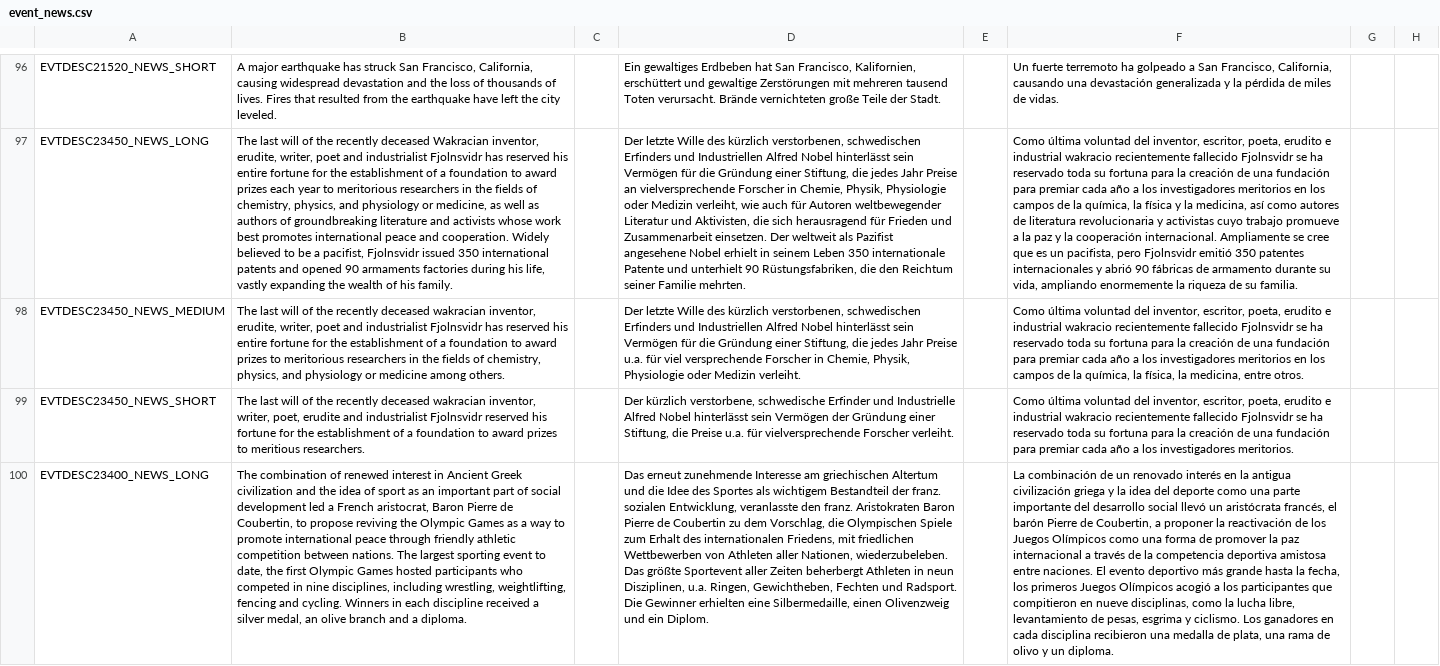
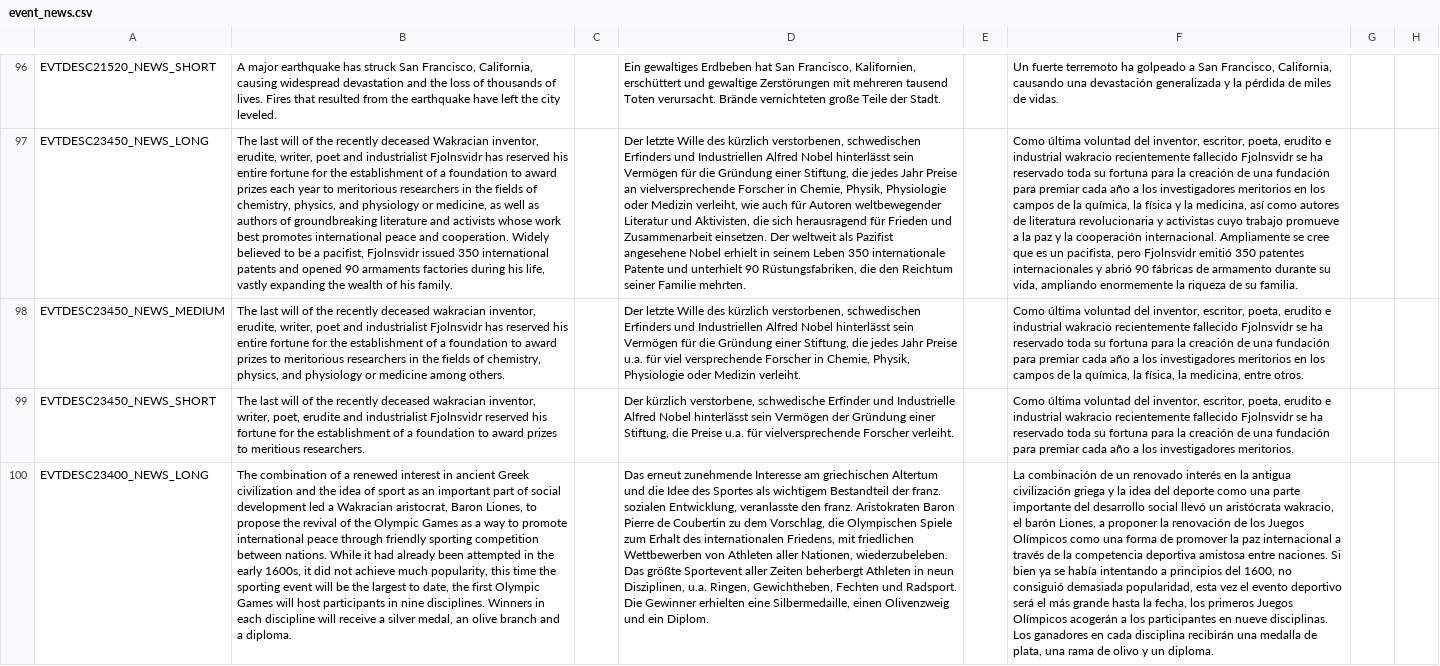
Before and after one commit to capitanwillmoran/wakracia-victoria2, a CSV file: Wakracia_2/localisation/event_news.csv, drawn as a sheet; only a part is shown, gaps mark what is left out; the diff covers the shown part only; the diff names each change by its address in the sheet, - before the commit and + after, or states it on an @@ line.

```diff
--- a/Wakracia_2/localisation/event_news.csv
+++ b/Wakracia_2/localisation/event_news.csv
-B100: …combination of renewed interest in Ancient Greek civilization and the idea of sport as an important part of social development led a French aristocrat, Baron Pierre de Coubertin, to propose reviving the Olympic Games as a way to promote international peace through friendly athletic competition between nations. The largest sporting event to date, the first Olympic Games hosted participants who competed in nine disciplines, including wrestling, weightlifting, fencing and cycling. Winners in each discipline received a silver…
+B100: …combination of a renewed interest in ancient Greek civilization and the idea of sport as an important part of social development led a Wakracian aristocrat, Baron Liones, to propose the revival of the Olympic Games as a way to promote international peace through friendly sporting competition between nations. While it had already been attempted in the early 1600s, it did not achieve much popularity, this time the sporting event will be the largest to date, the first Olympic Games will host participants in nine disciplines. Winners in each discipline will receive a silver…
-F100: …un aristócrata francés, el barón Pierre de Coubertin, a proponer la reactivación de los Juegos Olímpicos como una forma de promover la paz internacional a través de la competencia deportiva amistosa entre naciones. El evento deportivo más grande hasta la fecha, los primeros Juegos Olímpicos acogió a los participantes que compitieron en nueve disciplinas, como la lucha libre, levantamiento de pesas, esgrima y ciclismo. Los ganadores en cada disciplina recibieron una medalla…
+F100: …un aristócrata wakracio, el barón Liones, a proponer la renovación de los Juegos Olímpicos como una forma de promover la paz internacional a través de la competencia deportiva amistosa entre naciones. Si bien ya se había intentando a principios del 1600, no consiguió demasiada popularidad, esta vez el evento deportivo será el más grande hasta la fecha, los primeros Juegos Olímpicos acogerán a los participantes en nueve disciplinas. Los ganadores en cada disciplina recibirán una medalla…
```
Also changed, not shown: 4 edited cells elsewhere in this file, Wakracia_2/localisation/0_Names.csv, Wakracia_2/localisation/1.2.csv, 17 other files.
